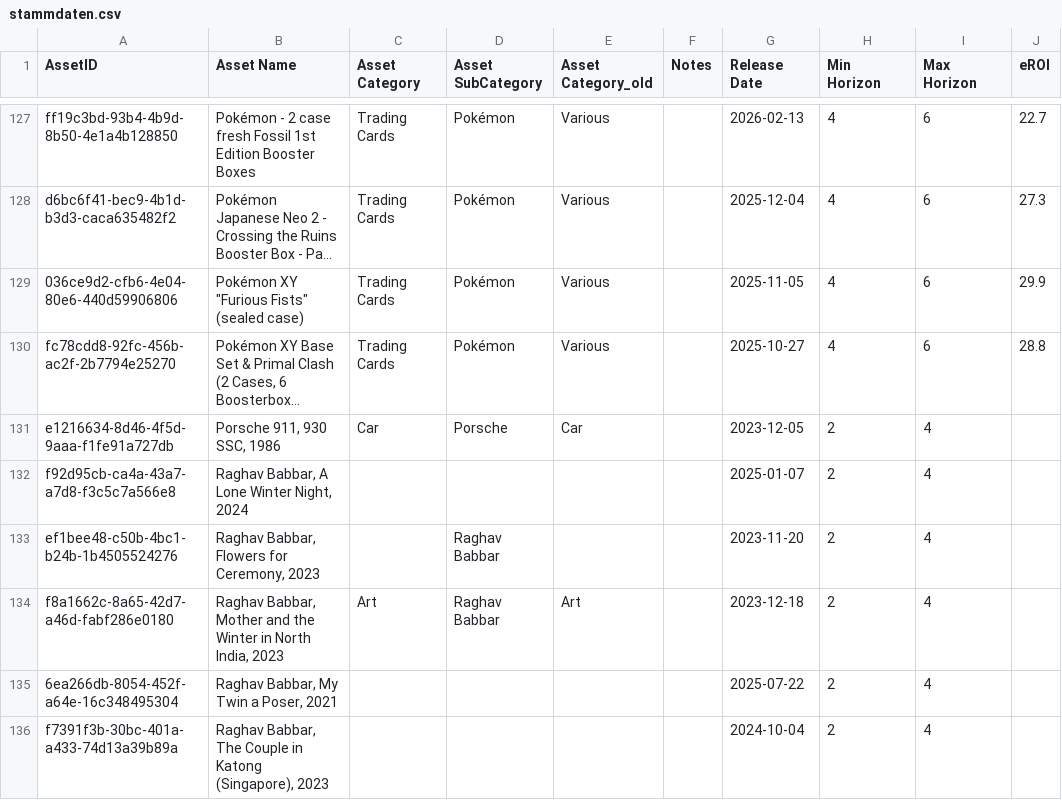
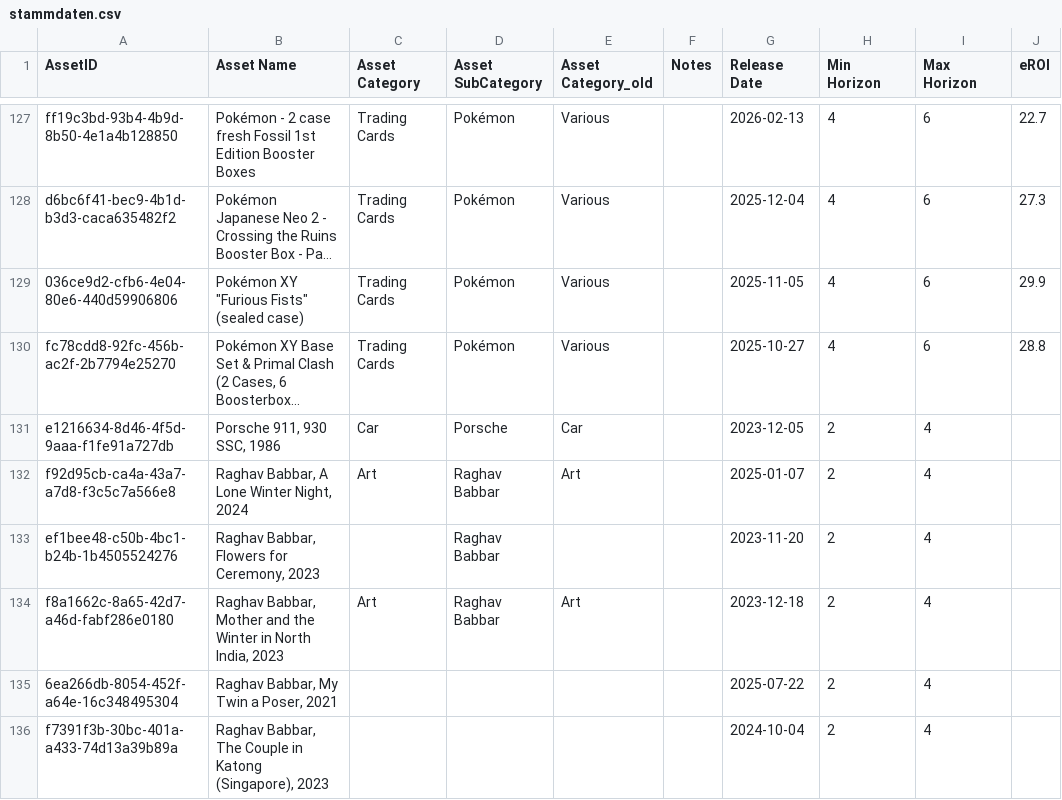
Before and after one commit to Munotstadt/splintdatacollector, a CSV file: data/stammdaten.csv, drawn as a sheet; only a part is shown, gaps mark what is left out; long unchanged cells end in …; the diff names each change by its address in the sheet, - before the commit and + after, or states it on an @@ line.

Commit message:
Stammdaten aktualisiert – 04.08.2026 20:34:07

```diff
--- a/data/stammdaten.csv
+++ b/data/stammdaten.csv
-C132 (Asset Category): (empty)
+C132 (Asset Category): Art
-D132 (Asset SubCategory): (empty)
+D132 (Asset SubCategory): Raghav Babbar
-E132 (Asset Category_old): (empty)
+E132 (Asset Category_old): Art
```
